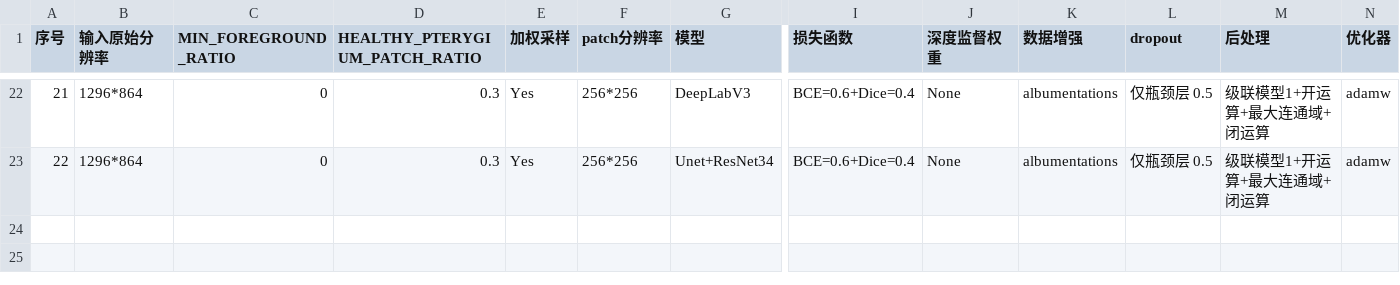
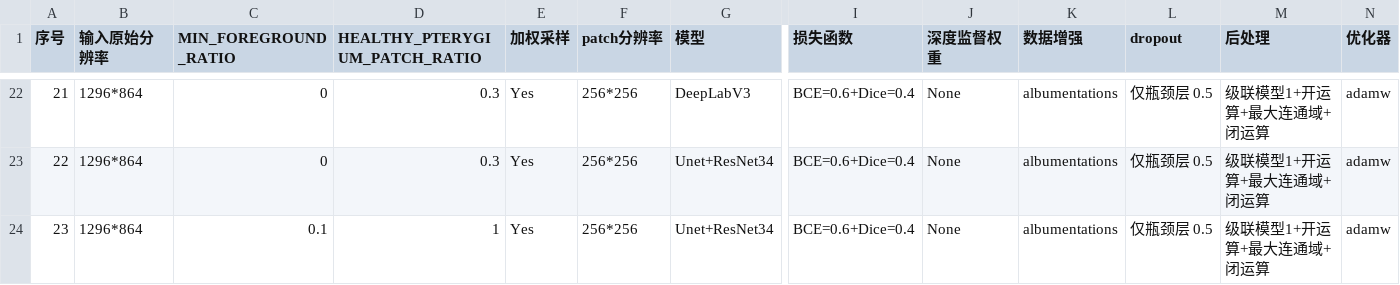
Before and after one commit to Tokisaki-Galaxy/PterygiumSeg, a CSV file: work2_model_effect.csv, drawn as a sheet; only a part is shown, gaps mark what is left out; rows hold the shown columns only; the diff names each change by its address in the sheet, - before the commit and + after, or states it on an @@ line.

```diff
--- a/work2_model_effect.csv
+++ b/work2_model_effect.csv
+row 24: 23 | 1296*864 | 0.1 | 1 | Yes | 256*256 | Unet+ResNet34 | BCE=0.6+Dice=0.4 | None | albumentations | 仅瓶颈层 0.5 | 级联模型1+开运算+最大连通域+闭运算 | adamw
```
Also changed, not shown: 1 other file.
